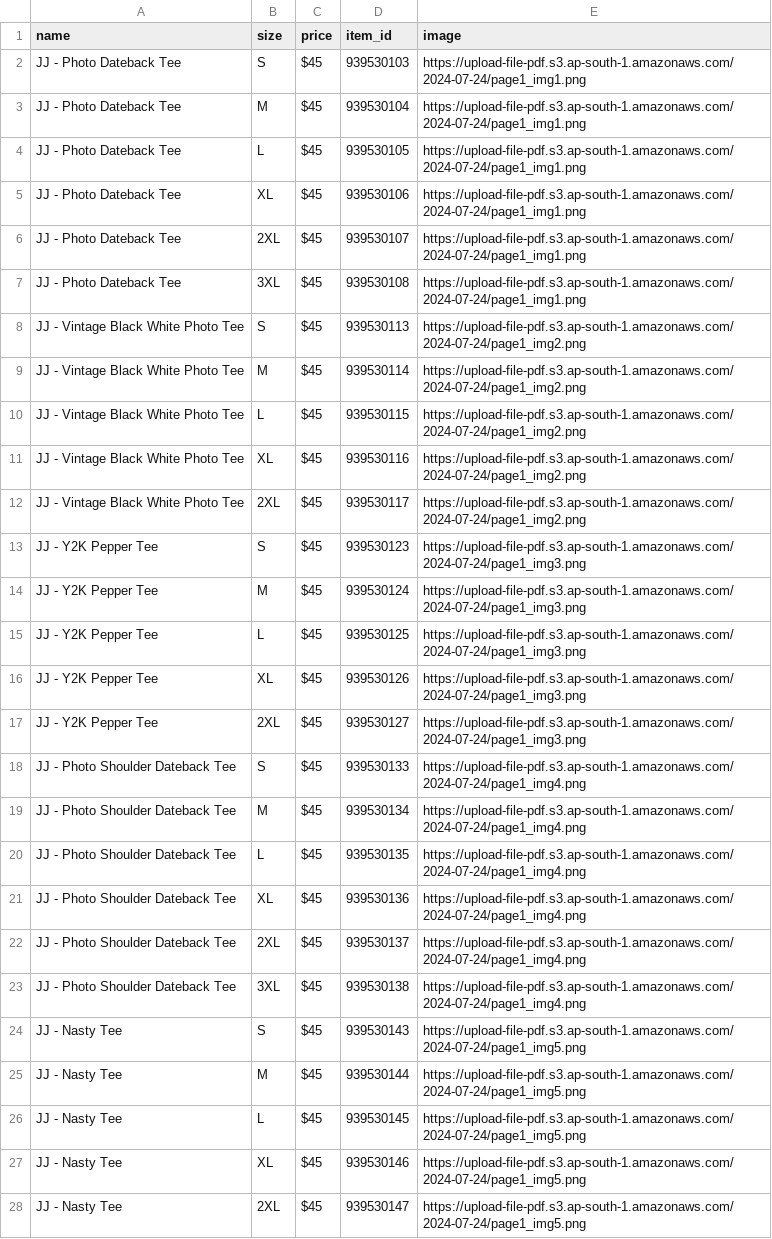
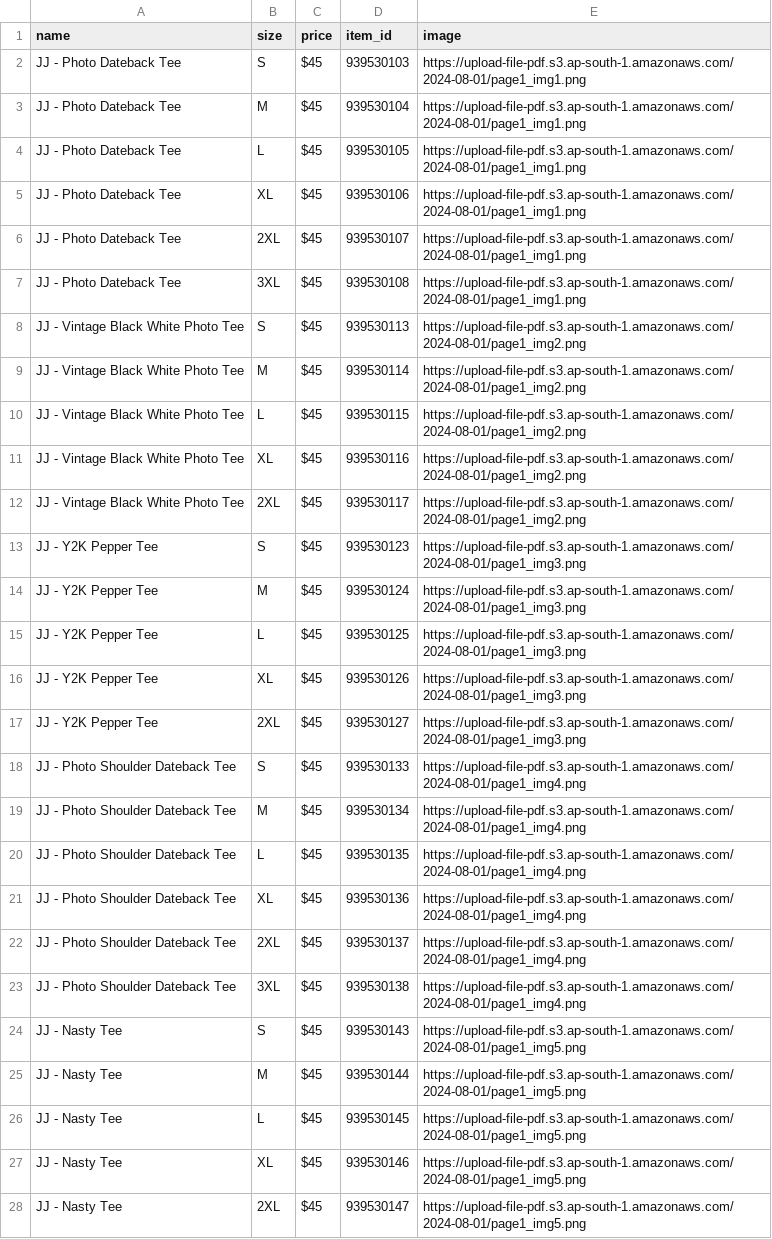
Before and after one commit to Safwan-k/items-pdf, a CSV file: items.csv, drawn as a sheet; only a part is shown; the diff covers the shown part only; the diff names each change by its address in the sheet, - before the commit and + after, or states it on an @@ line.

```diff
--- a/items.csv
+++ b/items.csv
-E2:E7 (image): https://upload-file-pdf.s3.ap-south-1.amazonaws.com/2024-07-24/page1_img1.png
+E2:E7 (image): https://upload-file-pdf.s3.ap-south-1.amazonaws.com/2024-08-01/page1_img1.png
-E8:E12 (image): https://upload-file-pdf.s3.ap-south-1.amazonaws.com/2024-07-24/page1_img2.png
+E8:E12 (image): https://upload-file-pdf.s3.ap-south-1.amazonaws.com/2024-08-01/page1_img2.png
-E13:E17 (image): https://upload-file-pdf.s3.ap-south-1.amazonaws.com/2024-07-24/page1_img3.png
+E13:E17 (image): https://upload-file-pdf.s3.ap-south-1.amazonaws.com/2024-08-01/page1_img3.png
-E18:E23 (image): https://upload-file-pdf.s3.ap-south-1.amazonaws.com/2024-07-24/page1_img4.png
+E18:E23 (image): https://upload-file-pdf.s3.ap-south-1.amazonaws.com/2024-08-01/page1_img4.png
-E24:E28 (image): https://upload-file-pdf.s3.ap-south-1.amazonaws.com/2024-07-24/page1_img5.png
+E24:E28 (image): https://upload-file-pdf.s3.ap-south-1.amazonaws.com/2024-08-01/page1_img5.png
```
Also changed, not shown: 23 edited cells elsewhere in this file, 2 other files.
